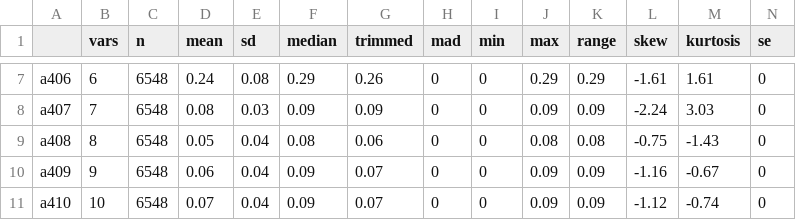
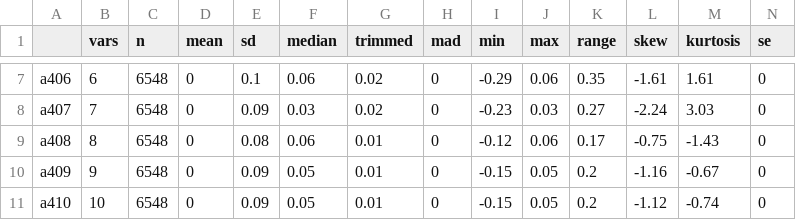
Before and after one commit to jayquinn/journeytoamastersdegree, a CSV file: PCAdescribe.csv, drawn as a sheet; only a part is shown, gaps mark what is left out; the diff covers the shown part only.

```diff
--- a/PCAdescribe.csv
+++ b/PCAdescribe.csv
@@ -7,5 +7,5 @@
-"a406",6,6548,0.24,0.08,0.29,0.26,0,0,0.29,0.29,-1.61,1.61,0
-"a407",7,6548,0.08,0.03,0.09,0.09,0,0,0.09,0.09,-2.24,3.03,0
-"a408",8,6548,0.05,0.04,0.08,0.06,0,0,0.08,0.08,-0.75,-1.43,0
-"a409",9,6548,0.06,0.04,0.09,0.07,0,0,0.09,0.09,-1.16,-0.67,0
-"a410",10,6548,0.07,0.04,0.09,0.07,0,0,0.09,0.09,-1.12,-0.74,0
+"a406",6,6548,0,0.1,0.06,0.02,0,-0.29,0.06,0.35,-1.61,1.61,0
+"a407",7,6548,0,0.09,0.03,0.02,0,-0.23,0.03,0.27,-2.24,3.03,0
+"a408",8,6548,0,0.08,0.06,0.01,0,-0.12,0.06,0.17,-0.75,-1.43,0
+"a409",9,6548,0,0.09,0.05,0.01,0,-0.15,0.05,0.2,-1.16,-0.67,0
+"a410",10,6548,0,0.09,0.05,0.01,0,-0.15,0.05,0.2,-1.12,-0.74,0
```
Also changed, not shown: 99 edited cells elsewhere in this file, GPCMitems.csv, PCAitemtot.csv, 4 other files.
